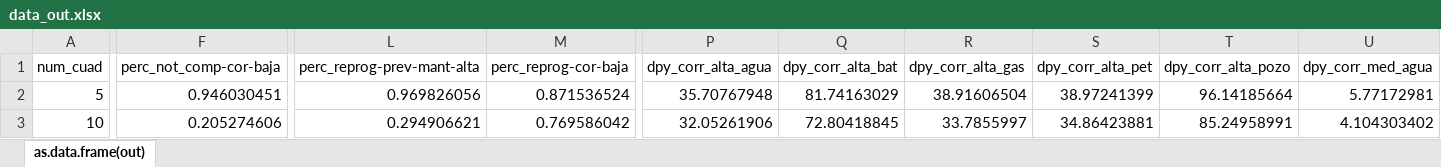
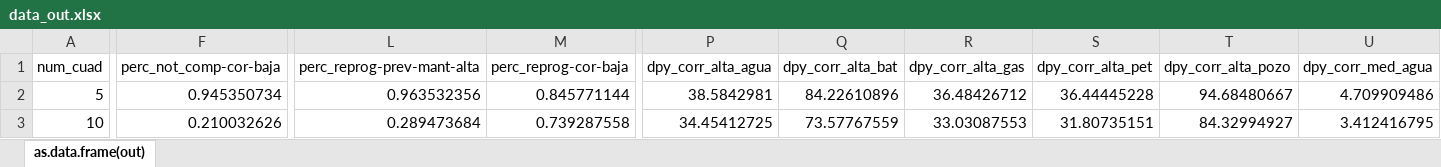
Before and after one commit to datamaniac03/oil, an Excel workbook: Matenimiento/data_out.xlsx, sheet as.data.frame(out), drawn as a sheet; only a part is shown, gaps mark what is left out; values as stored, in another font and other column widths than the file's, no borders; the diff covers the shown part only; the diff names each change by its address in the sheet, - before the commit and + after, or states it on an @@ line.

```diff
--- a/Matenimiento/data_out.xlsx (sheet as.data.frame(out))
+++ b/Matenimiento/data_out.xlsx (sheet as.data.frame(out))
-F2 (perc_not_comp-cor-baja): 0.946030451
+F2 (perc_not_comp-cor-baja): 0.945350734
-L2 (perc_reprog-prev-mant-alta): 0.969826056
+L2 (perc_reprog-prev-mant-alta): 0.963532356
-M2 (perc_reprog-cor-baja): 0.871536524
+M2 (perc_reprog-cor-baja): 0.845771144
-P2 (dpy_corr_alta_agua): 35.70767948
+P2 (dpy_corr_alta_agua): 38.5842981
-Q2 (dpy_corr_alta_bat): 81.74163029
+Q2 (dpy_corr_alta_bat): 84.22610896
-R2 (dpy_corr_alta_gas): 38.91606504
+R2 (dpy_corr_alta_gas): 36.48426712
-S2 (dpy_corr_alta_pet): 38.97241399
+S2 (dpy_corr_alta_pet): 36.44445228
-T2 (dpy_corr_alta_pozo): 96.14185664
+T2 (dpy_corr_alta_pozo): 94.68480667
-U2 (dpy_corr_med_agua): 5.77172981
+U2 (dpy_corr_med_agua): 4.709909486
-F3 (perc_not_comp-cor-baja): 0.205274606
+F3 (perc_not_comp-cor-baja): 0.210032626
-L3 (perc_reprog-prev-mant-alta): 0.294906621
+L3 (perc_reprog-prev-mant-alta): 0.289473684
-M3 (perc_reprog-cor-baja): 0.769586042
+M3 (perc_reprog-cor-baja): 0.739287558
-P3 (dpy_corr_alta_agua): 32.05261906
+P3 (dpy_corr_alta_agua): 34.45412725
-Q3 (dpy_corr_alta_bat): 72.80418845
+Q3 (dpy_corr_alta_bat): 73.57767559
-R3 (dpy_corr_alta_gas): 33.7855997
+R3 (dpy_corr_alta_gas): 33.03087553
-S3 (dpy_corr_alta_pet): 34.86423881
+S3 (dpy_corr_alta_pet): 31.80735151
-T3 (dpy_corr_alta_pozo): 85.24958991
+T3 (dpy_corr_alta_pozo): 84.32994927
-U3 (dpy_corr_med_agua): 4.104303402
+U3 (dpy_corr_med_agua): 3.412416795
```
Also changed, not shown: 133 edited cells elsewhere in this sheet, 1 other file.
